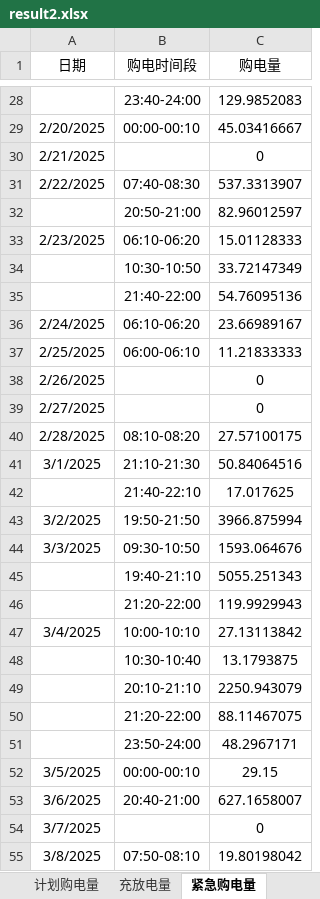
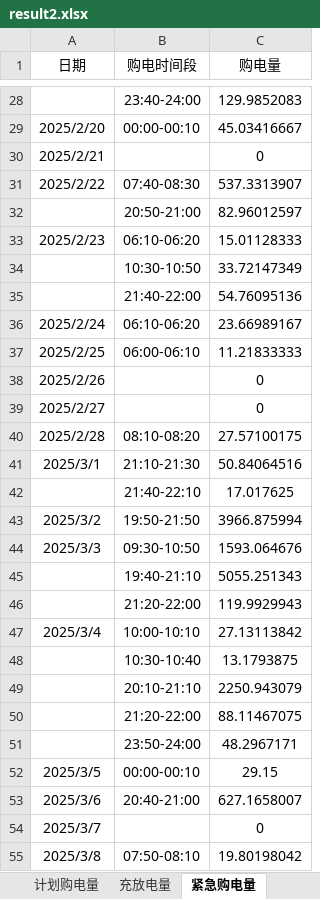
Before and after one commit to BoredDream/updatee, an Excel workbook: data/data/附件5/result2.xlsx, sheet 紧急购电量, drawn as a sheet; only a part is shown, gaps mark what is left out; values as stored, in another font and other column widths than the file's, no borders; the diff covers the shown part only; the diff names each change by its address in the sheet, - before the commit and + after, or states it on an @@ line.

```diff
--- a/data/data/附件5/result2.xlsx (sheet 紧急购电量)
+++ b/data/data/附件5/result2.xlsx (sheet 紧急购电量)
-A29 (日期): 2/20/2025
+A29 (日期): 2025/2/20
-A30 (日期): 2/21/2025
+A30 (日期): 2025/2/21
-A31 (日期): 2/22/2025
+A31 (日期): 2025/2/22
-A33 (日期): 2/23/2025
+A33 (日期): 2025/2/23
-A36 (日期): 2/24/2025
+A36 (日期): 2025/2/24
-A37 (日期): 2/25/2025
+A37 (日期): 2025/2/25
-A38 (日期): 2/26/2025
+A38 (日期): 2025/2/26
-A39 (日期): 2/27/2025
+A39 (日期): 2025/2/27
-A40 (日期): 2/28/2025
+A40 (日期): 2025/2/28
-A41 (日期): 3/1/2025
+A41 (日期): 2025/3/1
-A43 (日期): 3/2/2025
+A43 (日期): 2025/3/2
-A44 (日期): 3/3/2025
+A44 (日期): 2025/3/3
-A47 (日期): 3/4/2025
+A47 (日期): 2025/3/4
-A52 (日期): 3/5/2025
+A52 (日期): 2025/3/5
-A53 (日期): 3/6/2025
+A53 (日期): 2025/3/6
-A54 (日期): 3/7/2025
+A54 (日期): 2025/3/7
-A55 (日期): 3/8/2025
+A55 (日期): 2025/3/8
```
Also changed, not shown: 317 edited cells elsewhere in this sheet, data/data/附件5/result4-2.xlsx, q2_paper_audit/q2-paper-audit/result2.xlsx, 4 other files.
